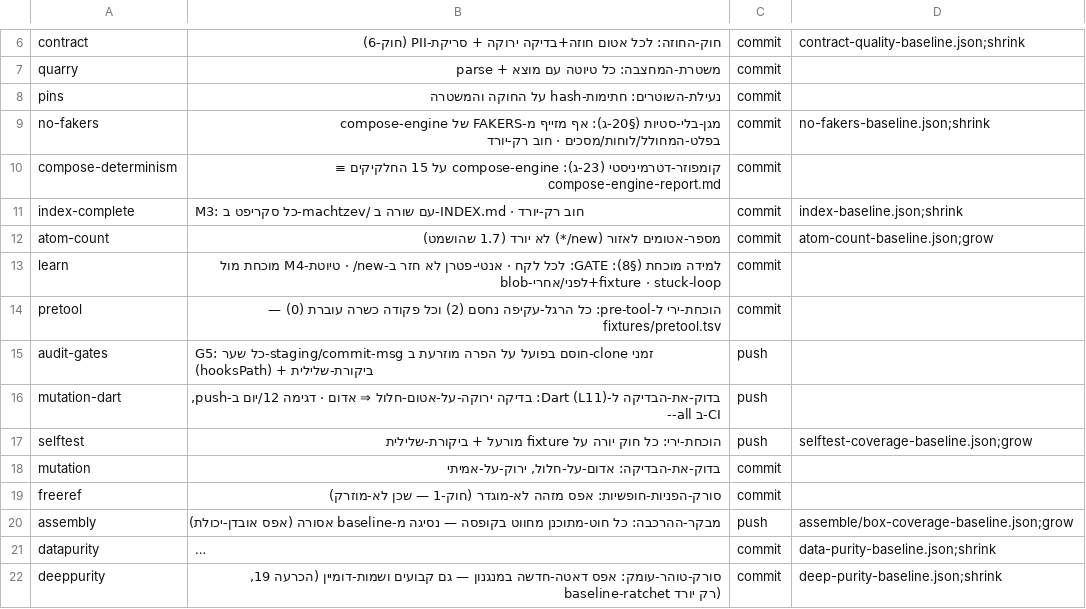
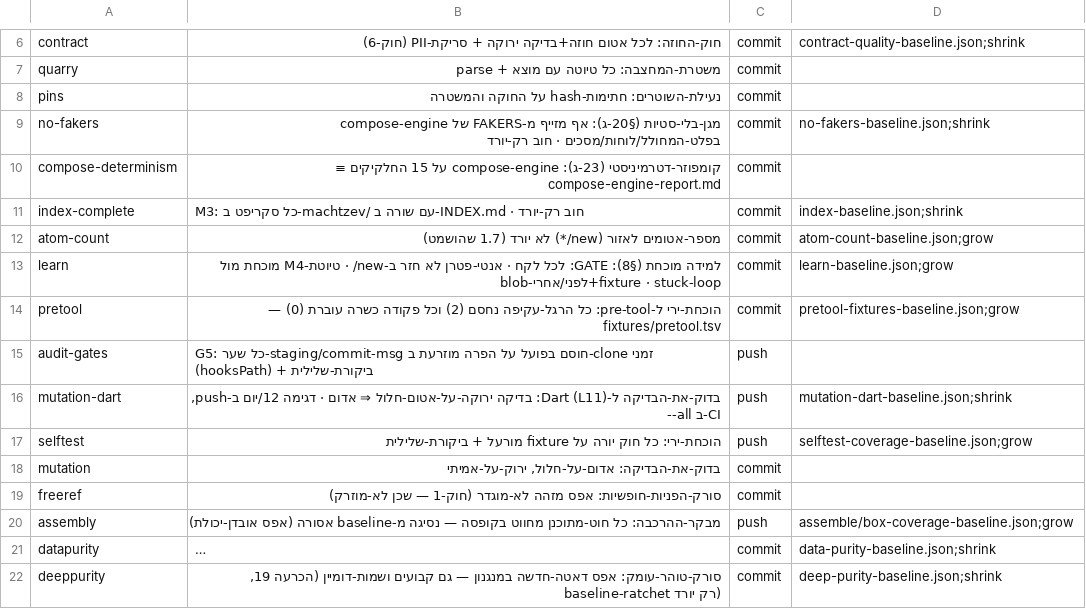
Before and after one commit to meir7651231-ui/-ai-chat-server, a TSV file: machtzev/gates.tsv, drawn as a sheet; only a part is shown, gaps mark what is left out; long unchanged cells end in ….

```diff
--- a/machtzev/gates.tsv
+++ b/machtzev/gates.tsv
@@ -12,6 +12,6 @@ index-complete	M3: כל סקריפט ב-machtzev/ עם שורה ב-INDEX.md ·
 atom-count	מספר-אטומים לאזור (new/*) לא יורד (1.7 שהושמט)	commit	atom-count-baseline.json;grow
-learn	למידה מוכחת (§8): GATE: לכל לקח · אנטי-פטרן לא חזר ב-new/ · טיוטת-M4 מוכחת מול blob-לפני/אחרי+fixture · stuck-loop	commit	
-pretool	הוכחת-ירי ל-pre-tool: כל הרגל-עקיפה נחסם (2) וכל פקודה כשרה עוברת (0) — fixtures/pretool.tsv	commit	
+learn	למידה מוכחת (§8): GATE: לכל לקח · אנטי-פטרן לא חזר ב-new/ · טיוטת-M4 מוכחת מול blob-לפני/אחרי+fixture · stuck-loop	commit	learn-baseline.json;grow
+pretool	הוכחת-ירי ל-pre-tool: כל הרגל-עקיפה נחסם (2) וכל פקודה כשרה עוברת (0) — fixtures/pretool.tsv	commit	pretool-fixtures-baseline.json;grow
 audit-gates	G5: כל שער-staging/commit-msg חוסם בפועל על הפרה מוזרעת ב-clone זמני (hooksPath) + ביקורת-שלילית	push	
-mutation-dart	בדוק-את-הבדיקה ל-Dart (L11): בדיקה ירוקה-על-אטום-חלול ⇒ אדום · דגימה 12/יום ב-push, --all ב-CI	push	
+mutation-dart	בדוק-את-הבדיקה ל-Dart (L11): בדיקה ירוקה-על-אטום-חלול ⇒ אדום · דגימה 12/יום ב-push, --all ב-CI	push	mutation-dart-baseline.json;shrink
 selftest	הוכחת-ירי: כל חוק יורה על fixture מורעל + ביקורת-שלילית	push	selftest-coverage-baseline.json;grow
```
Also changed, not shown: 31 other files.
